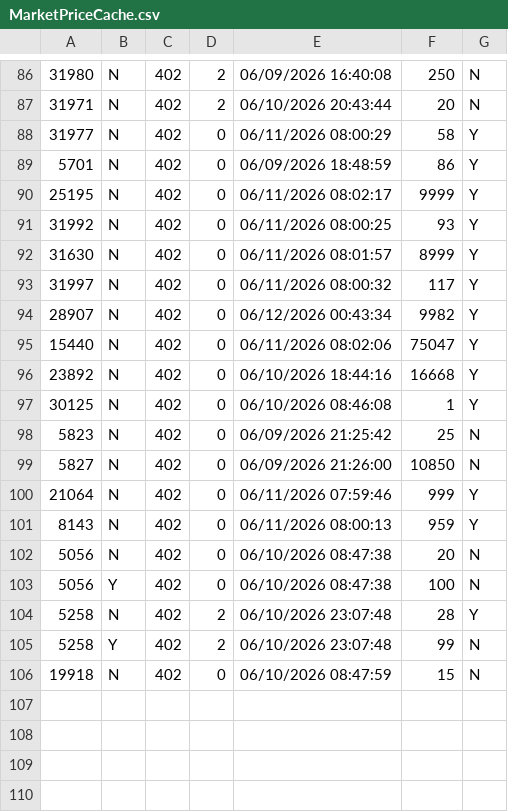
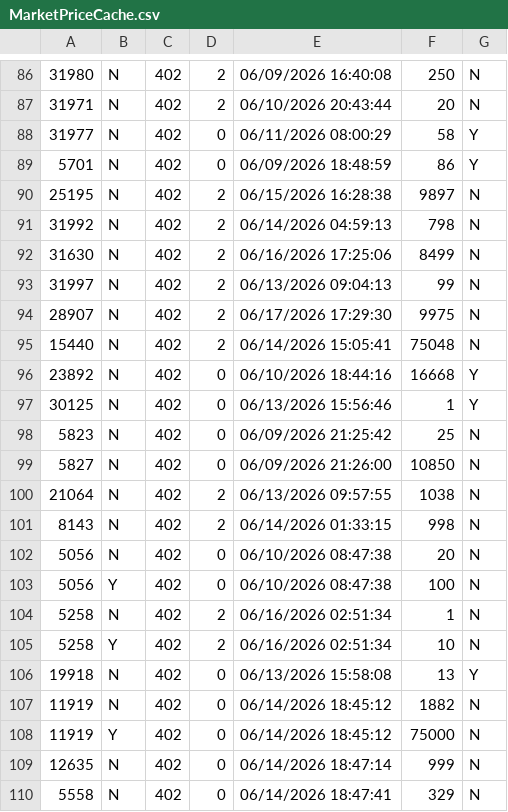
Before and after one commit to TheAyes/.ayes, a CSV file: users/ayes/external/xlcore/pluginConfigs/AllaganMarket/MarketPriceCache.csv, drawn as a sheet; only a part is shown, gaps mark what is left out; the diff covers the shown part only.

```diff
--- a/users/ayes/external/xlcore/pluginConfigs/AllaganMarket/MarketPriceCache.csv
+++ b/users/ayes/external/xlcore/pluginConfigs/AllaganMarket/MarketPriceCache.csv
@@ -89,18 +89,22 @@
 5701,N,402,0,06/09/2026 18:48:59,86,Y
-25195,N,402,0,06/11/2026 08:02:17,9999,Y
-31992,N,402,0,06/11/2026 08:00:25,93,Y
-31630,N,402,0,06/11/2026 08:01:57,8999,Y
-31997,N,402,0,06/11/2026 08:00:32,117,Y
-28907,N,402,0,06/12/2026 00:43:34,9982,Y
-15440,N,402,0,06/11/2026 08:02:06,75047,Y
+25195,N,402,2,06/15/2026 16:28:38,9897,N
+31992,N,402,2,06/14/2026 04:59:13,798,N
+31630,N,402,2,06/16/2026 17:25:06,8499,N
+31997,N,402,2,06/13/2026 09:04:13,99,N
+28907,N,402,2,06/17/2026 17:29:30,9975,N
+15440,N,402,2,06/14/2026 15:05:41,75048,N
 23892,N,402,0,06/10/2026 18:44:16,16668,Y
-30125,N,402,0,06/10/2026 08:46:08,1,Y
+30125,N,402,0,06/13/2026 15:56:46,1,Y
 5823,N,402,0,06/09/2026 21:25:42,25,N
 5827,N,402,0,06/09/2026 21:26:00,10850,N
-21064,N,402,0,06/11/2026 07:59:46,999,Y
-8143,N,402,0,06/11/2026 08:00:13,959,Y
+21064,N,402,2,06/13/2026 09:57:55,1038,N
+8143,N,402,2,06/14/2026 01:33:15,998,N
 5056,N,402,0,06/10/2026 08:47:38,20,N
 5056,Y,402,0,06/10/2026 08:47:38,100,N
-5258,N,402,2,06/10/2026 23:07:48,28,Y
-5258,Y,402,2,06/10/2026 23:07:48,99,N
-19918,N,402,0,06/10/2026 08:47:59,15,N
+5258,N,402,2,06/16/2026 02:51:34,1,N
+5258,Y,402,2,06/16/2026 02:51:34,10,N
+19918,N,402,0,06/13/2026 15:58:08,13,Y
+11919,N,402,0,06/14/2026 18:45:12,1882,N
+11919,Y,402,0,06/14/2026 18:45:12,75000,N
+12635,N,402,0,06/14/2026 18:47:14,999,N
+5558,N,402,0,06/14/2026 18:47:41,329,N
```
Also changed, not shown: 3 added rows and 17 edited cells elsewhere in this file, users/ayes/external/xlcore/pluginConfigs/AllaganMarket/SaleItems.csv, users/ayes/external/xlcore/pluginConfigs/AllaganMarket/SoldItems.csv, 48 other files.
